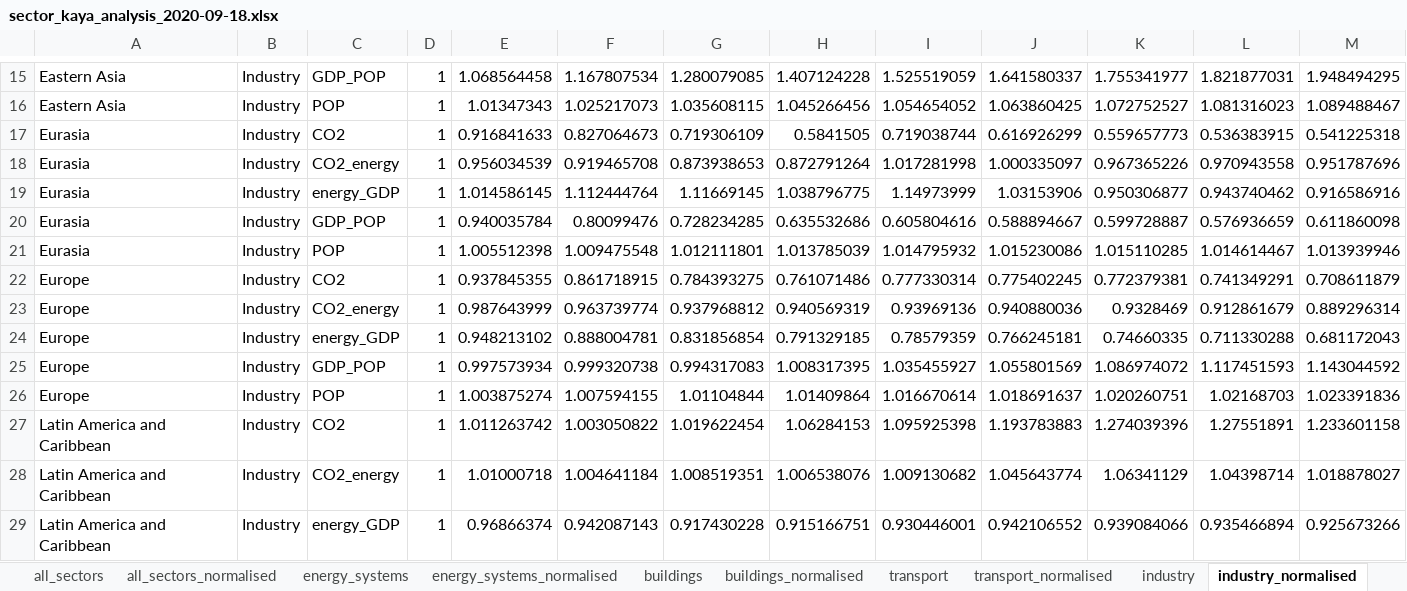
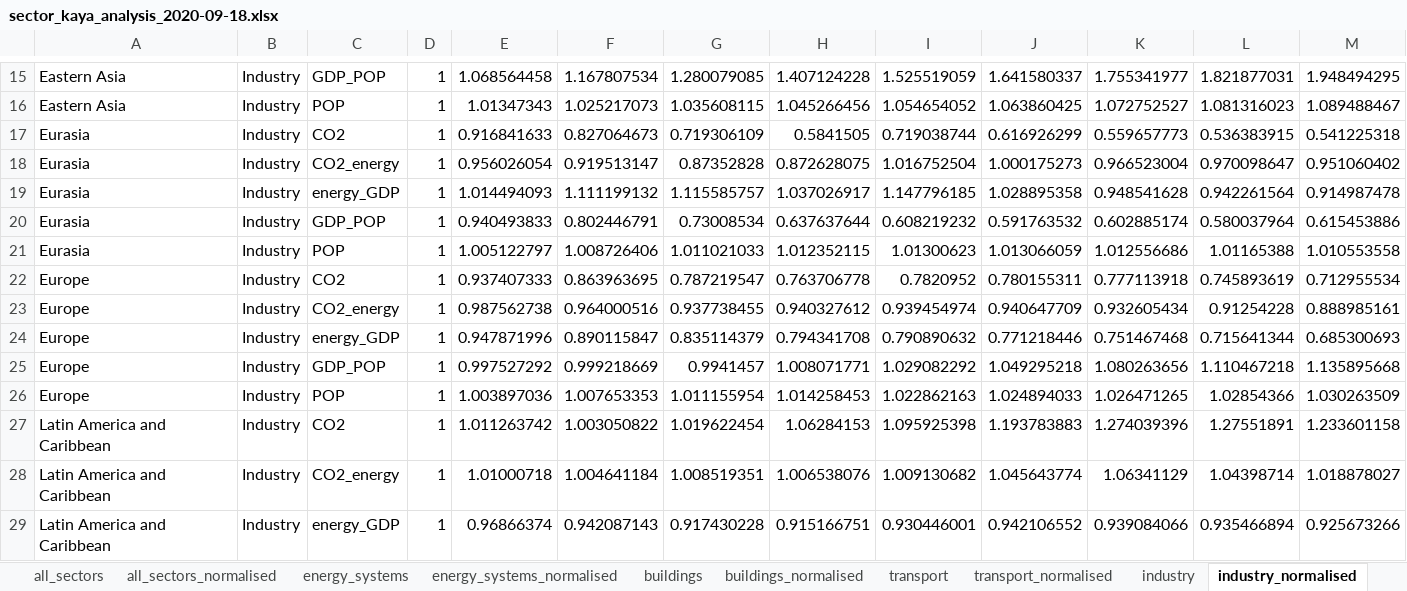
Before and after one commit to mcc-apsis/AR6-Emissions-trends-and-drivers, an Excel workbook: Results/Kaya/sector_kaya_analysis_2020-09-18.xlsx, sheet industry_normalised, drawn as a sheet; only a part is shown, gaps mark what is left out; values as stored, in another font and other column widths than the file's, no borders; removed rows and columns are numbered as before the commit, all else as after; rows hold the shown columns only; the diff covers the shown part only; the diff names each change by its address in the sheet, - before the commit and + after, or states it on an @@ line.

```diff
--- a/Results/Kaya/sector_kaya_analysis_2020-09-18.xlsx (sheet industry_normalised)
+++ b/Results/Kaya/sector_kaya_analysis_2020-09-18.xlsx (sheet industry_normalised)
-row 18: Eurasia | Industry | CO2_energy | 1 | 0.956034539 | 0.919465708 | 0.873938653 | 0.872791264 | 1.017281998 | 1.000335097 | 0.967365226 | 0.970943558 | 0.951787696
-row 19: Eurasia | Industry | energy_GDP | 1 | 1.014586145 | 1.112444764 | 1.11669145 | 1.038796775 | 1.14973999 | 1.03153906 | 0.950306877 | 0.943740462 | 0.916586916
-row 20: Eurasia | Industry | GDP_POP | 1 | 0.940035784 | 0.80099476 | 0.728234285 | 0.635532686 | 0.605804616 | 0.588894667 | 0.599728887 | 0.576936659 | 0.611860098
-row 21: Eurasia | Industry | POP | 1 | 1.005512398 | 1.009475548 | 1.012111801 | 1.013785039 | 1.014795932 | 1.015230086 | 1.015110285 | 1.014614467 | 1.013939946
-row 22: Europe | Industry | CO2 | 1 | 0.937845355 | 0.861718915 | 0.784393275 | 0.761071486 | 0.777330314 | 0.775402245 | 0.772379381 | 0.741349291 | 0.708611879
-row 23: Europe | Industry | CO2_energy | 1 | 0.987643999 | 0.963739774 | 0.937968812 | 0.940569319 | 0.93969136 | 0.940880036 | 0.9328469 | 0.912861679 | 0.889296314
-row 24: Europe | Industry | energy_GDP | 1 | 0.948213102 | 0.888004781 | 0.831856854 | 0.791329185 | 0.78579359 | 0.766245181 | 0.74660335 | 0.711330288 | 0.681172043
-row 25: Europe | Industry | GDP_POP | 1 | 0.997573934 | 0.999320738 | 0.994317083 | 1.008317395 | 1.035455927 | 1.055801569 | 1.086974072 | 1.117451593 | 1.143044592
-row 26: Europe | Industry | POP | 1 | 1.003875274 | 1.007594155 | 1.01104844 | 1.01409864 | 1.016670614 | 1.018691637 | 1.020260751 | 1.02168703 | 1.023391836
+row 18: Eurasia | Industry | CO2_energy | 1 | 0.956026054 | 0.919513147 | 0.87352828 | 0.872628075 | 1.016752504 | 1.000175273 | 0.966523004 | 0.970098647 | 0.951060402
+row 19: Eurasia | Industry | energy_GDP | 1 | 1.014494093 | 1.111199132 | 1.115585757 | 1.037026917 | 1.147796185 | 1.028895358 | 0.948541628 | 0.942261564 | 0.914987478
+row 20: Eurasia | Industry | GDP_POP | 1 | 0.940493833 | 0.802446791 | 0.73008534 | 0.637637644 | 0.608219232 | 0.591763532 | 0.602885174 | 0.580037964 | 0.615453886
+row 21: Eurasia | Industry | POP | 1 | 1.005122797 | 1.008726406 | 1.011021033 | 1.012352115 | 1.01300623 | 1.013066059 | 1.012556686 | 1.01165388 | 1.010553558
+row 22: Europe | Industry | CO2 | 1 | 0.937407333 | 0.863963695 | 0.787219547 | 0.763706778 | 0.7820952 | 0.780155311 | 0.777113918 | 0.745893619 | 0.712955534
+row 23: Europe | Industry | CO2_energy | 1 | 0.987562738 | 0.964000516 | 0.937738455 | 0.940327612 | 0.939454974 | 0.940647709 | 0.932605434 | 0.91254228 | 0.888985161
+row 24: Europe | Industry | energy_GDP | 1 | 0.947871996 | 0.890115847 | 0.835114379 | 0.794341708 | 0.790890632 | 0.771218446 | 0.751467468 | 0.715641344 | 0.685300693
+row 25: Europe | Industry | GDP_POP | 1 | 0.997527292 | 0.999218669 | 0.9941457 | 1.008071771 | 1.029082292 | 1.049295218 | 1.080263656 | 1.110467218 | 1.135895668
+row 26: Europe | Industry | POP | 1 | 1.003897036 | 1.007653353 | 1.011155954 | 1.014258453 | 1.022862163 | 1.024894033 | 1.026471265 | 1.02854366 | 1.030263509
```
Also changed, not shown: 9 added rows, 9 removed rows and 18 edited cells elsewhere in this sheet, sheet energy_systems_normalised, sheet buildings, sheet buildings_normalised, sheet industry, sheet transport_normalised, sheet all_sectors_normalised, 3 more sheets, 15 other files.
